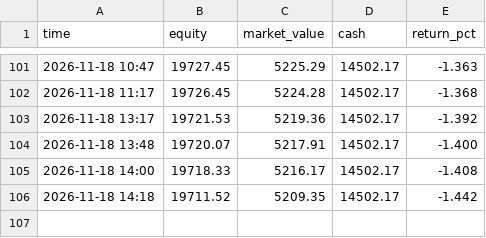
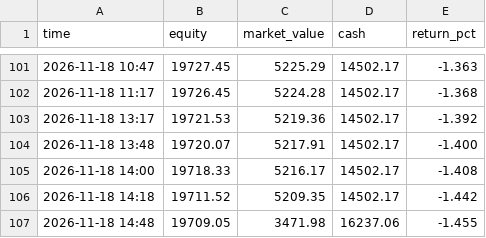
Before and after one commit to knolonzhou/HermesReports, a CSV file: sim/intraday.csv, drawn as a sheet; only a part is shown, gaps mark what is left out.

Commit message:
sim: trend chart update 2026-11-18 (equity ¥19,706.93)

```diff
--- a/sim/intraday.csv
+++ b/sim/intraday.csv
@@ -106 +106,2 @@ time,equity,market_value,cash,return_pct
 2026-11-18 14:18,19711.52,5209.35,14502.17,-1.442
+2026-11-18 14:48,19709.05,3471.98,16237.06,-1.455
```
Also changed, not shown: 4 other files.
